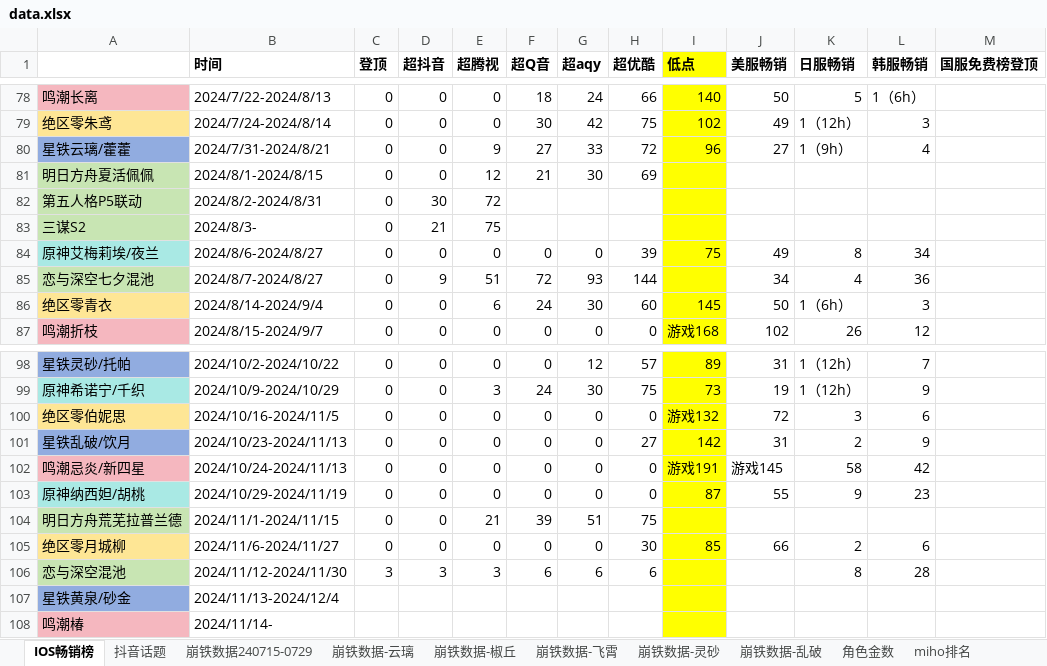
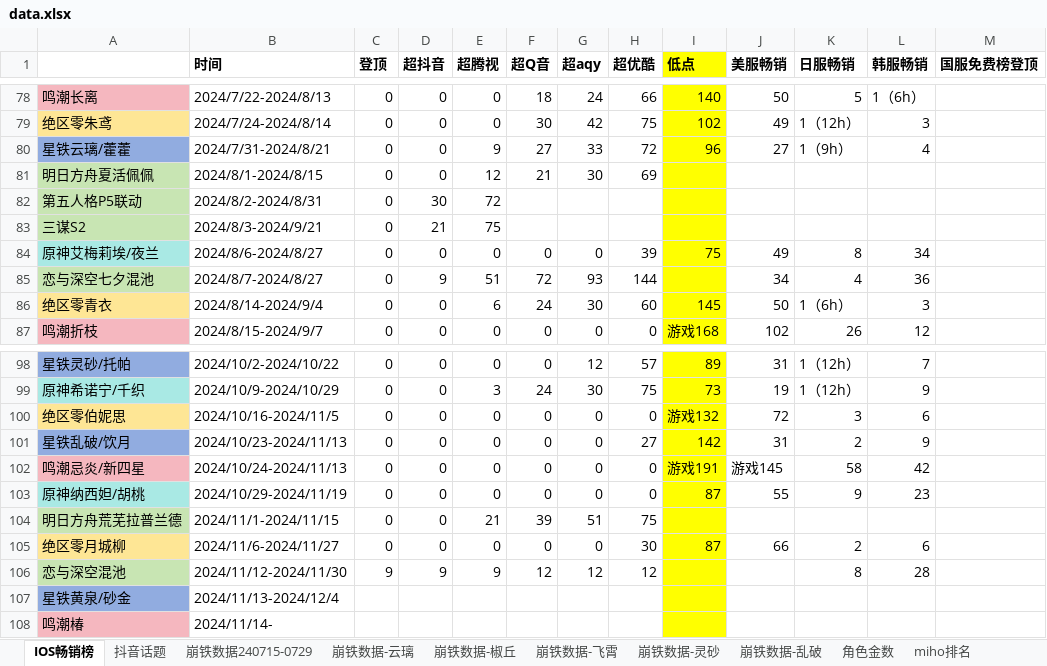
Before and after one commit to zq56745674/HSR_DATA_SERVER, an Excel workbook: doc/data.xlsx, sheet IOS畅销榜, drawn as a sheet; only a part is shown, gaps mark what is left out; values as stored, in another font and other column widths than the file's, no borders; the diff names each change by its address in the sheet, - before the commit and + after, or states it on an @@ line.

```diff
--- a/doc/data.xlsx (sheet IOS畅销榜)
+++ b/doc/data.xlsx (sheet IOS畅销榜)
-B83 (时间): 2024/8/3-
+B83 (时间): 2024/8/3-2024/9/21
-I105 (低点): 85
+I105 (低点): 87
-C106 (登顶): 3
+C106 (登顶): 9
-D106 (超抖音): 3
+D106 (超抖音): 9
-E106 (超腾视): 3
+E106 (超腾视): 9
-F106 (超Q音): 6
+F106 (超Q音): 12
-G106 (超aqy): 6
+G106 (超aqy): 12
-H106 (超优酷): 6
+H106 (超优酷): 12
```
Also changed, not shown: sheet miho日历, sheet miho排名, charts or pictures.
